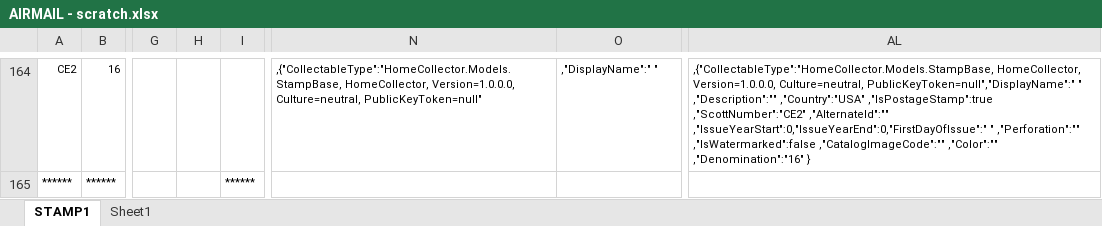
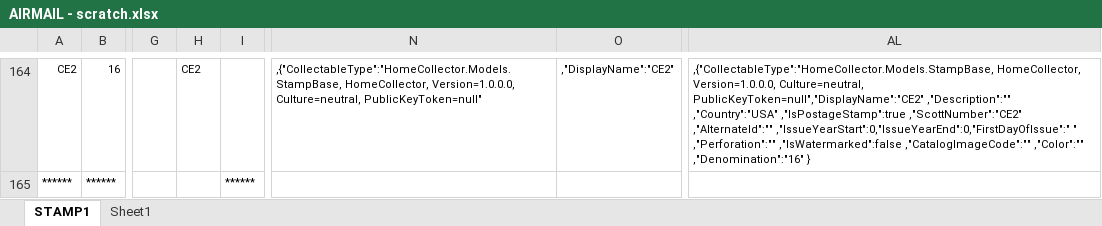
Before and after one commit to TroyerMart/HomeCollector, an Excel workbook: HomeCollector/Data/AIRMAIL - scratch.xlsx, sheet STAMP1, drawn as a sheet; only a part is shown, gaps mark what is left out; values as stored, in another font and other column widths than the file's, no borders; the diff covers the shown part only; the diff names each change by its address in the sheet, - before the commit and + after, or states it on an @@ line.

Commit message:
Stamp data - airmail, special

```diff
--- a/HomeCollector/Data/AIRMAIL - scratch.xlsx (sheet STAMP1)
+++ b/HomeCollector/Data/AIRMAIL - scratch.xlsx (sheet STAMP1)
-H164: (empty)
+H164: CE2
-O164: ,"DisplayName":" "
+O164: ,"DisplayName":"CE2"
-AL164: …Version=1.0.0.0, Culture=neutral, PublicKeyToken=null","DisplayName":" " ,"Description":"" ,"Country":"USA"…
+AL164: …Version=1.0.0.0, Culture=neutral, PublicKeyToken=null","DisplayName":"CE2" ,"Description":"" ,"Country":"USA"…
```
Also changed, not shown: 63 edited cells elsewhere in this sheet, HomeCollector/Data/SPECIAL - scratch.xlsx, 2 other files.
